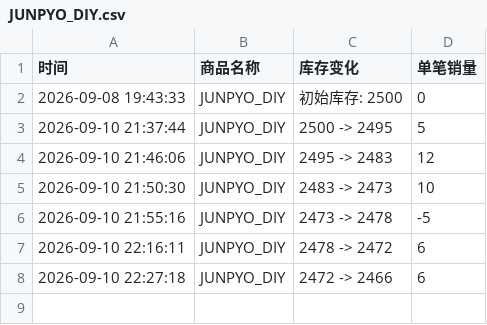
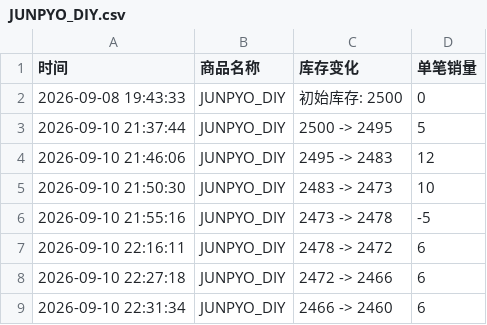
Before and after one commit to Juineii/nouera_md0910, a CSV file: JUNPYO_DIY.csv, drawn as a sheet; the diff names each change by its address in the sheet, - before the commit and + after, or states it on an @@ line.

Commit message:
自动更新数据 2026-09-10 22:31:57

```diff
--- a/JUNPYO_DIY.csv
+++ b/JUNPYO_DIY.csv
+row 9: 2026-09-10 22:31:34 | JUNPYO_DIY | 2466 -> 2460 | 6
```
